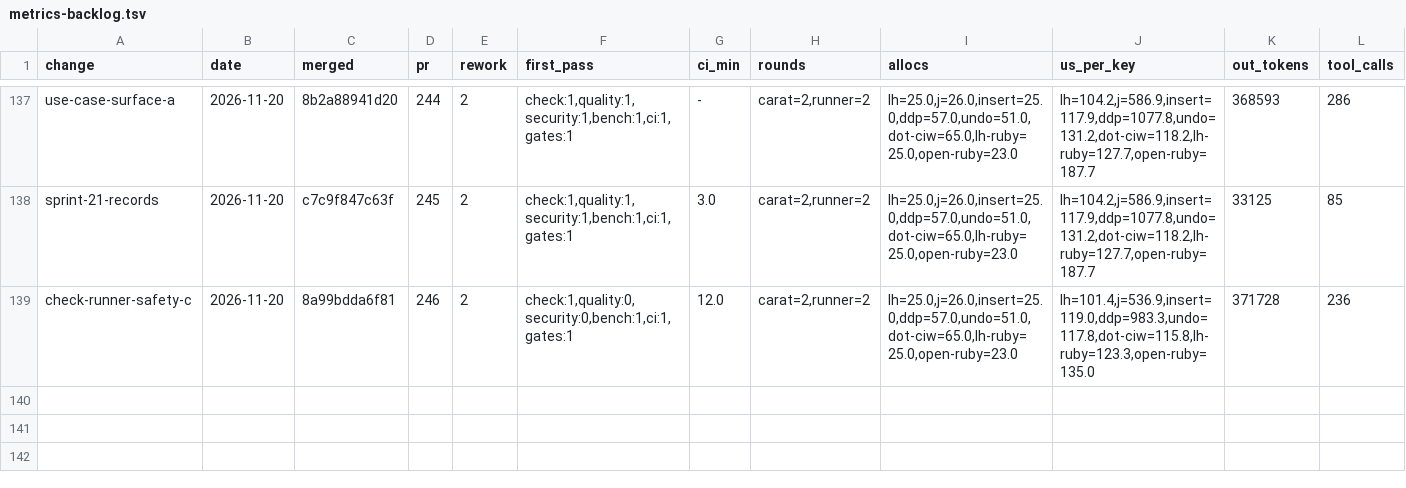
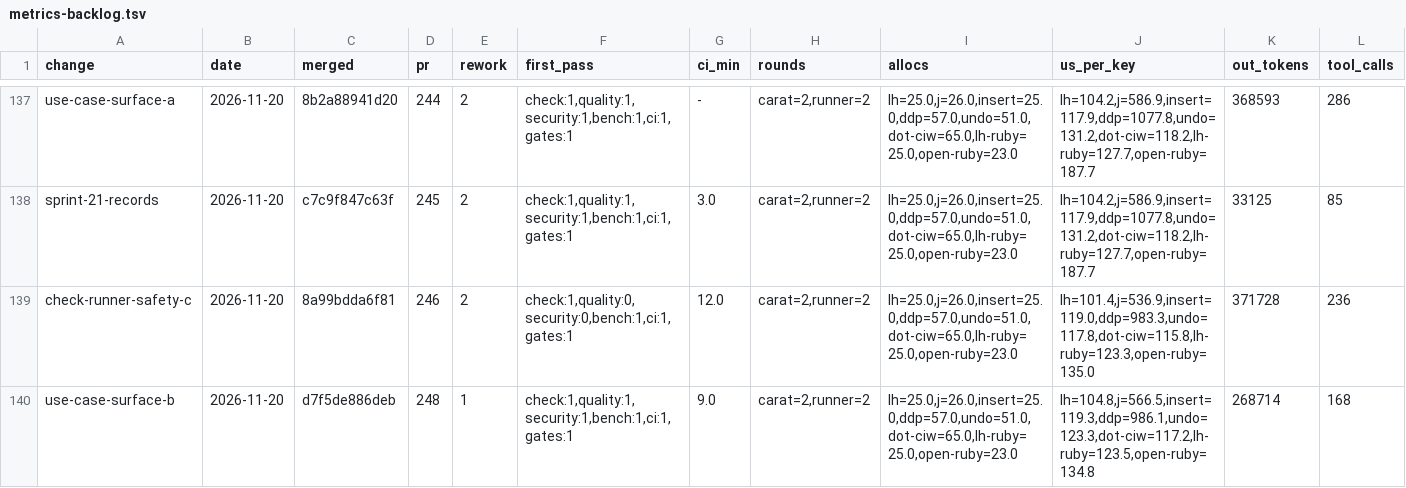
Before and after one commit to oraul/carat, a TSV file: docs/metrics-backlog.tsv, drawn as a sheet; only a part is shown, gaps mark what is left out; rows hold the shown columns only; the diff names each change by its address in the sheet, - before the commit and + after, or states it on an @@ line.

```diff
--- a/docs/metrics-backlog.tsv
+++ b/docs/metrics-backlog.tsv
+row 140: use-case-surface-b | 2026-11-20 | d7f5de886deb | 248 | 1 | check:1,quality:1,security:1,bench:1,ci:1,gates:1 | 9.0 | carat=2,runner=2 | lh=25.0,j=26.0,insert=25.0,ddp=57.0,undo=51.0,dot-ciw=65.0,lh-ruby=25.0,open-ruby=23.0 | lh=104.8,j=566.5,insert=119.3,ddp=986.1,undo=123.3,dot-ciw=117.2,lh-ruby=123.5,open-ruby=134.8 | 268714 | 168
```
Also changed, not shown: 2 other files.
